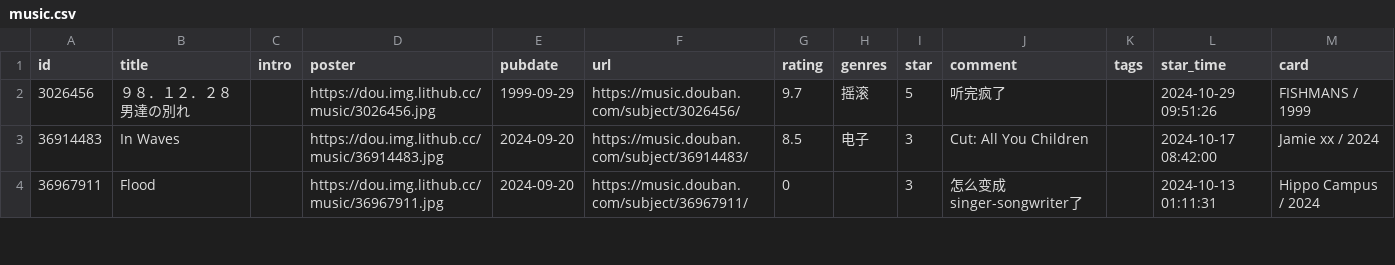
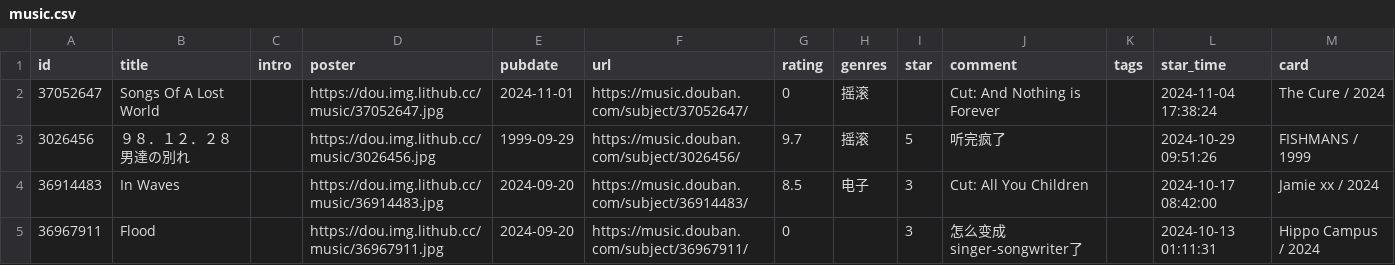
Before and after one commit to zcysxy/doumark-action, a CSV file: data/douban/music.csv, drawn as a sheet; only a part is shown; the diff names each change by its address in the sheet, - before the commit and + after, or states it on an @@ line.

```diff
--- a/data/douban/music.csv
+++ b/data/douban/music.csv
+row 2: 37052647 | Songs Of A Lost World |  | https://dou.img.lithub.cc/music/37052647.jpg | 2024-11-01 | https://music.douban.com/subject/37052647/ | 0 | 摇滚 |  | Cut: And Nothing is Forever |  | 2024-11-04 17:38:24 | The Cure / 2024
```
Also changed, not shown: data/douban/movie.csv.
